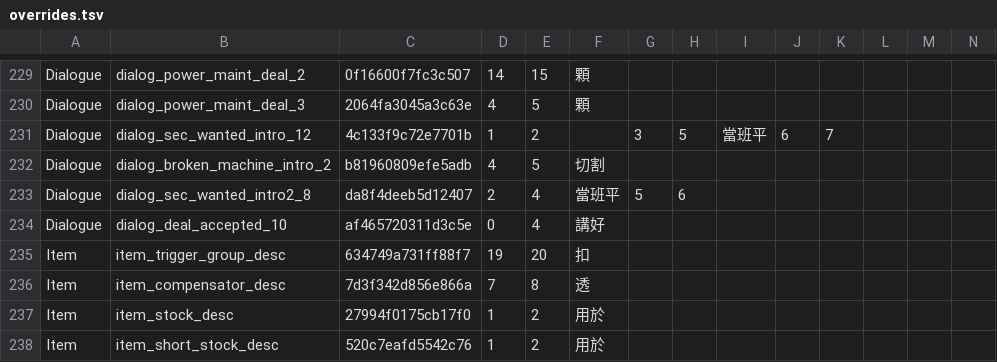
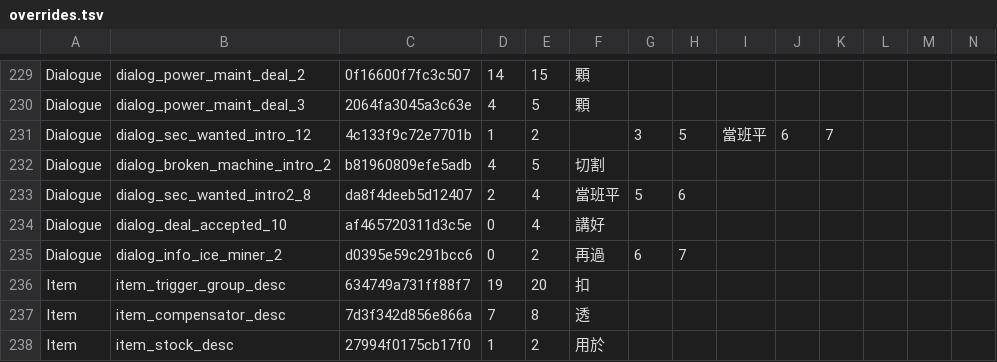
Before and after one commit to dbfoxtw/probably-stolen-demo-zh-hant, a TSV file: data/overrides.tsv, drawn as a sheet; only a part is shown, gaps mark what is left out; the shorter side is filled out with more unchanged rows; rows hold the shown columns only; the diff names each change by its address in the sheet, - before the commit and + after, or states it on an @@ line.

```diff
--- a/data/overrides.tsv
+++ b/data/overrides.tsv
+row 235: Dialogue | dialog_info_ice_miner_2 | d0395e59c291bcc6 | 0 | 2 | 再過 | 6 | 7
```
